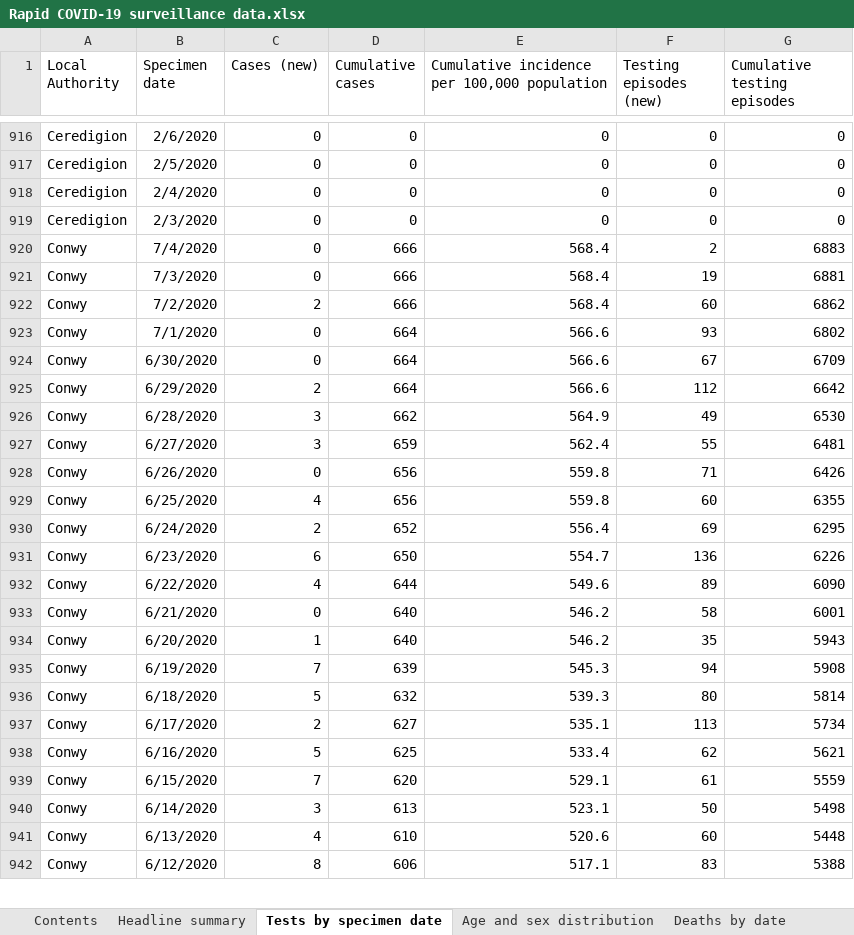
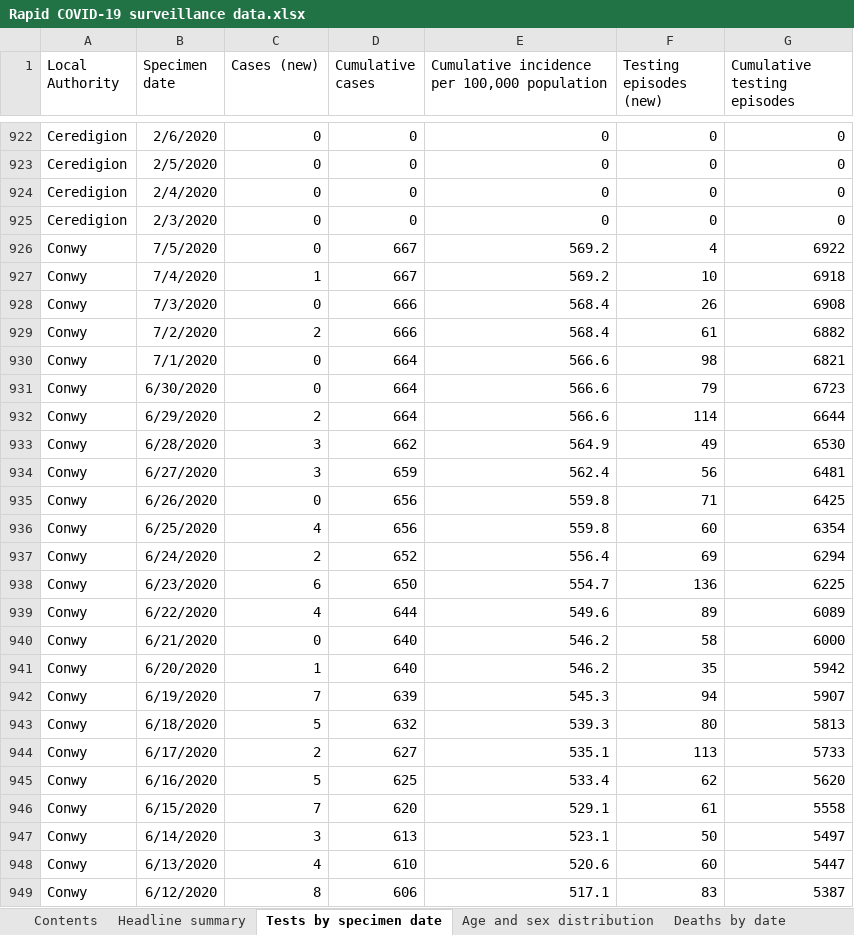
Before and after one commit to beta-decay/beta-decay.github.io, an Excel workbook: covid_n_wales/Rapid COVID-19 surveillance data.xlsx, sheet Tests by specimen date, drawn as a sheet; only a part is shown, gaps mark what is left out; values as stored, in another font and other column widths than the file's, no borders; addresses are those after the commit; the diff covers the shown part only; the diff names each change by its address in the sheet, - before the commit and + after, or states it on an @@ line.

Commit message:
automatically added covid graphs

```diff
--- a/covid_n_wales/Rapid COVID-19 surveillance data.xlsx (sheet Tests by specimen date)
+++ b/covid_n_wales/Rapid COVID-19 surveillance data.xlsx (sheet Tests by specimen date)
-B926 (Specimen date): 7/4/2020
+B926 (Specimen date): 7/5/2020
-D926 (Cumulative cases): 666
+D926 (Cumulative cases): 667
-E926: 568.4
+E926: 569.2
-F926 (Testing episodes (new)): 2
+F926 (Testing episodes (new)): 4
-G926 (Cumulative testing episodes): 6883
+G926 (Cumulative testing episodes): 6922
+row 927: Conwy | 7/4/2020 | 1 | 667 | 569.2 | 10 | 6918
-F928 (Testing episodes (new)): 19
+F928 (Testing episodes (new)): 26
-G928 (Cumulative testing episodes): 6881
+G928 (Cumulative testing episodes): 6908
-F929 (Testing episodes (new)): 60
+F929 (Testing episodes (new)): 61
-G929 (Cumulative testing episodes): 6862
+G929 (Cumulative testing episodes): 6882
-F930 (Testing episodes (new)): 93
+F930 (Testing episodes (new)): 98
-G930 (Cumulative testing episodes): 6802
+G930 (Cumulative testing episodes): 6821
-F931 (Testing episodes (new)): 67
+F931 (Testing episodes (new)): 79
-G931 (Cumulative testing episodes): 6709
+G931 (Cumulative testing episodes): 6723
-F932 (Testing episodes (new)): 112
+F932 (Testing episodes (new)): 114
-G932 (Cumulative testing episodes): 6642
+G932 (Cumulative testing episodes): 6644
-F934 (Testing episodes (new)): 55
+F934 (Testing episodes (new)): 56
-G935 (Cumulative testing episodes): 6426
+G935 (Cumulative testing episodes): 6425
-G936 (Cumulative testing episodes): 6355
+G936 (Cumulative testing episodes): 6354
-G937 (Cumulative testing episodes): 6295
+G937 (Cumulative testing episodes): 6294
-G938 (Cumulative testing episodes): 6226
+G938 (Cumulative testing episodes): 6225
-G939 (Cumulative testing episodes): 6090
+G939 (Cumulative testing episodes): 6089
-G940 (Cumulative testing episodes): 6001
+G940 (Cumulative testing episodes): 6000
-G941 (Cumulative testing episodes): 5943
+G941 (Cumulative testing episodes): 5942
-G942 (Cumulative testing episodes): 5908
+G942 (Cumulative testing episodes): 5907
-G943 (Cumulative testing episodes): 5814
+G943 (Cumulative testing episodes): 5813
-G944 (Cumulative testing episodes): 5734
+G944 (Cumulative testing episodes): 5733
-G945 (Cumulative testing episodes): 5621
+G945 (Cumulative testing episodes): 5620
-G946 (Cumulative testing episodes): 5559
+G946 (Cumulative testing episodes): 5558
-G947 (Cumulative testing episodes): 5498
+G947 (Cumulative testing episodes): 5497
-G948 (Cumulative testing episodes): 5448
+G948 (Cumulative testing episodes): 5447
-G949 (Cumulative testing episodes): 5388
+G949 (Cumulative testing episodes): 5387
```
Also changed, not shown: 28 added rows, 5 removed rows and 294 edited cells elsewhere in this sheet, sheet Age and sex distribution, sheet Headline summary, sheet Total tests authorised, sheet Deaths by date, sheet Contents, 10 other files.
